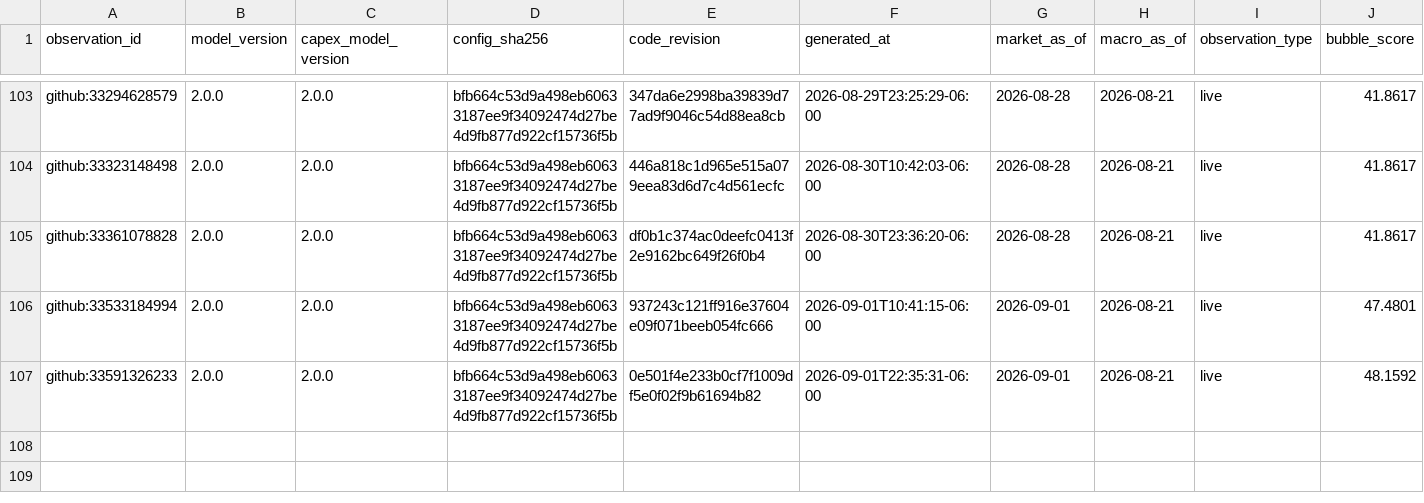
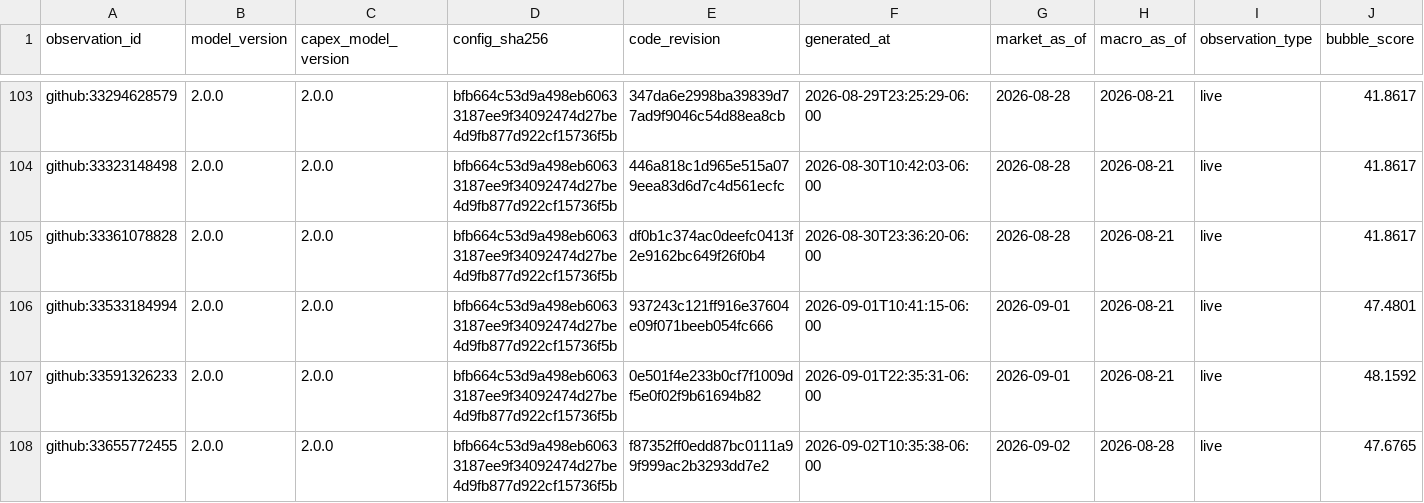
Before and after one commit to Bluxor-ai/radar-de-la-burbuja-ia, a CSV file: data/history.csv, drawn as a sheet; only a part is shown, gaps mark what is left out; rows hold the shown columns only; the diff names each change by its address in the sheet, - before the commit and + after, or states it on an @@ line.

```diff
--- a/data/history.csv
+++ b/data/history.csv
+row 108: github:33655772455 | 2.0.0 | 2.0.0 | bfb664c53d9a498eb60633187ee9f34092474d27be4d9fb877d922cf15736f5b | f87352ff0edd87bc0111a99f999ac2b3293dd7e2 | 2026-09-02T10:35:38-06:00 | 2026-09-02 | 2026-08-28 | live | 47.6765
```
Also changed, not shown: data/gpu_price_history.csv, public/gpu_price_history.csv, 6 other files.
